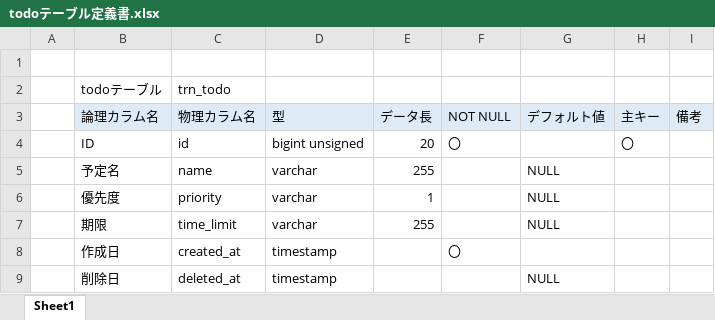
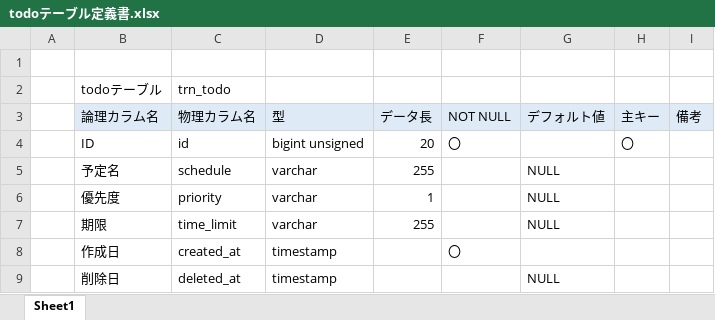
Before and after one commit to momose-tomohiro/todo, an Excel workbook: todoテーブル定義書.xlsx, sheet Sheet1, drawn as a sheet; values as stored, in another font and other column widths than the file's, no borders; the diff names each change by its address in the sheet, - before the commit and + after, or states it on an @@ line.

```diff
--- a/todoテーブル定義書.xlsx (sheet Sheet1)
+++ b/todoテーブル定義書.xlsx (sheet Sheet1)
-C5 (物理カラム名): name
+C5 (物理カラム名): schedule
```
Also changed, not shown: 3 other files.
